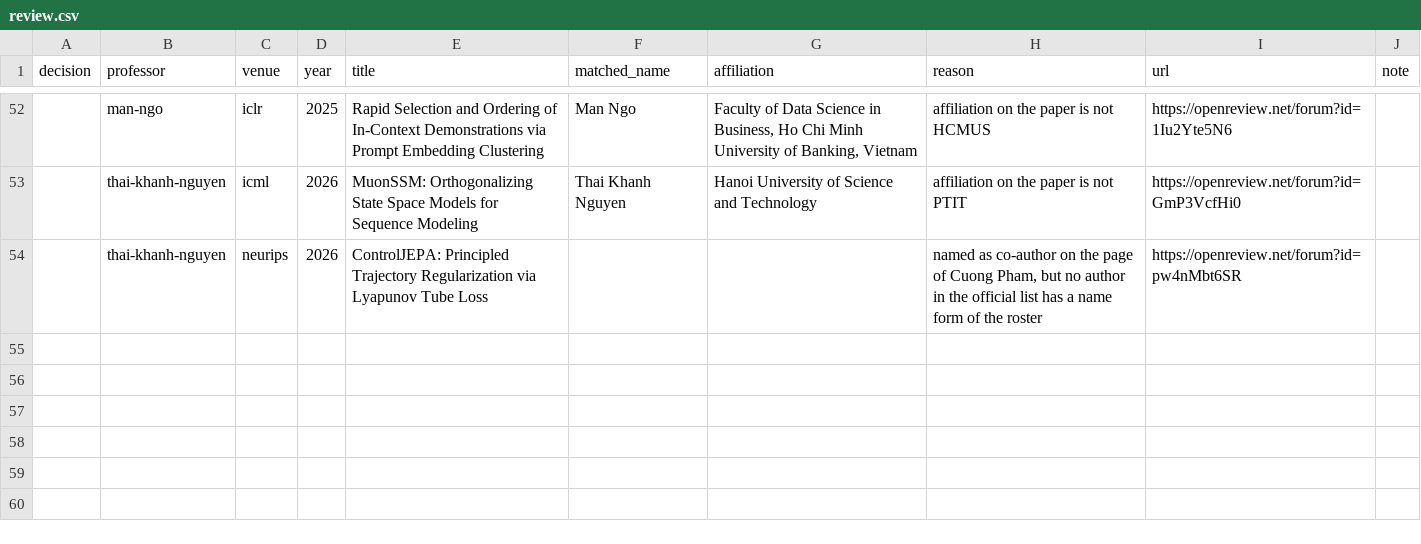
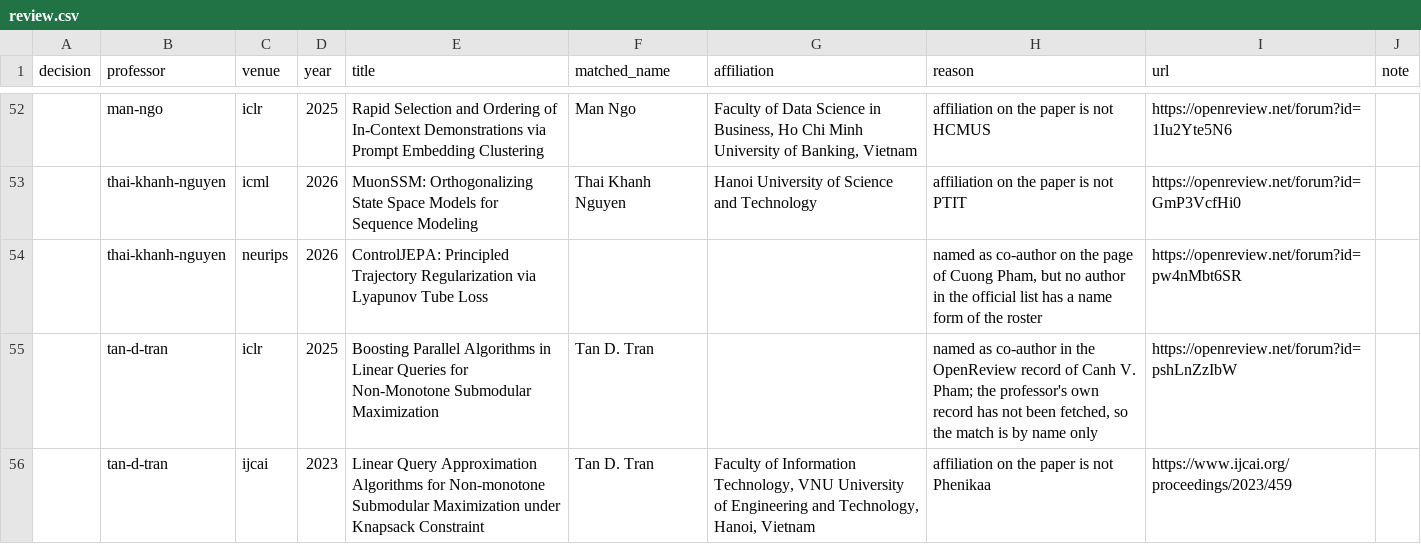
Before and after one commit to thanhlexyz/vn-at-top-ai-conference, a CSV file: backend/review.csv, drawn as a sheet; only a part is shown, gaps mark what is left out; the diff names each change by its address in the sheet, - before the commit and + after, or states it on an @@ line.

```diff
--- a/backend/review.csv
+++ b/backend/review.csv
+row 55:  | tan-d-tran | iclr | 2025 | Boosting Parallel Algorithms in Linear Queries for Non-Monotone Submodular Maximization | Tan D. Tran |  | named as co-author in the OpenReview record of Canh V. Pham; the professor's own record has not been fetched, so the match is by name only | https://openreview.net/forum?id=pshLnZzIbW
+row 56:  | tan-d-tran | ijcai | 2023 | Linear Query Approximation Algorithms for Non-monotone Submodular Maximization under Knapsack Constraint | Tan D. Tran | Faculty of Information Technology, VNU University of Engineering and Technology, Hanoi, Vietnam | affiliation on the paper is not Phenikaa | https://www.ijcai.org/proceedings/2023/459
```
Also changed, not shown: backend/roster.csv, 10 other files.
